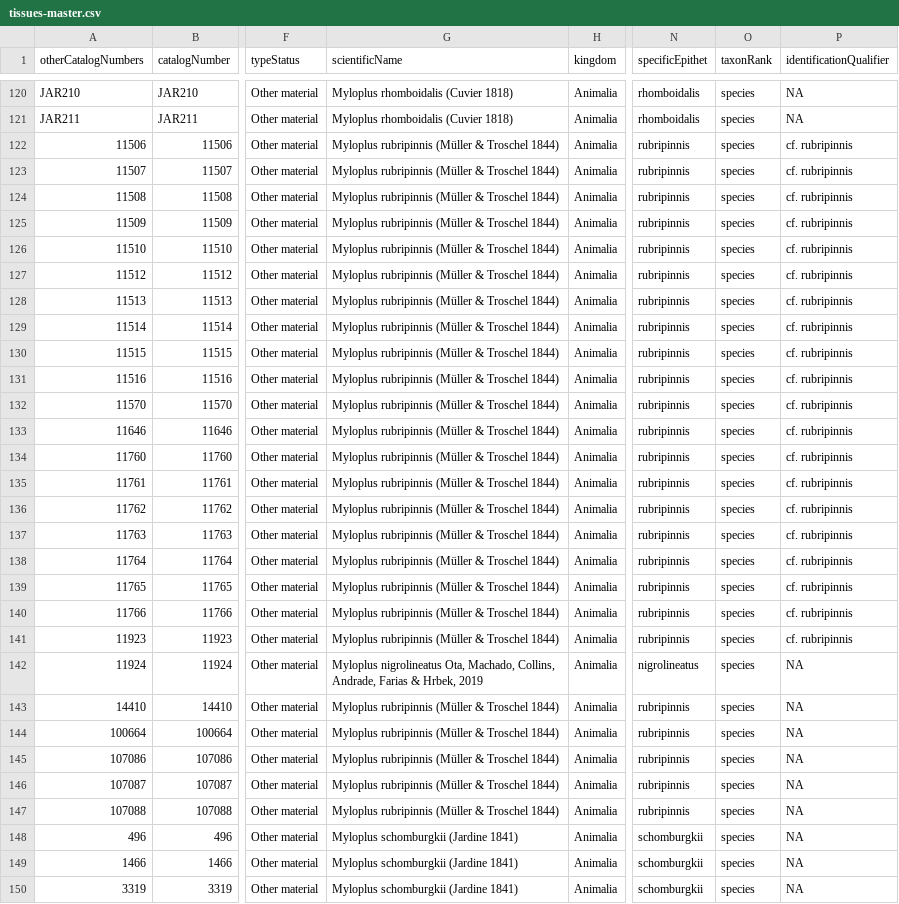
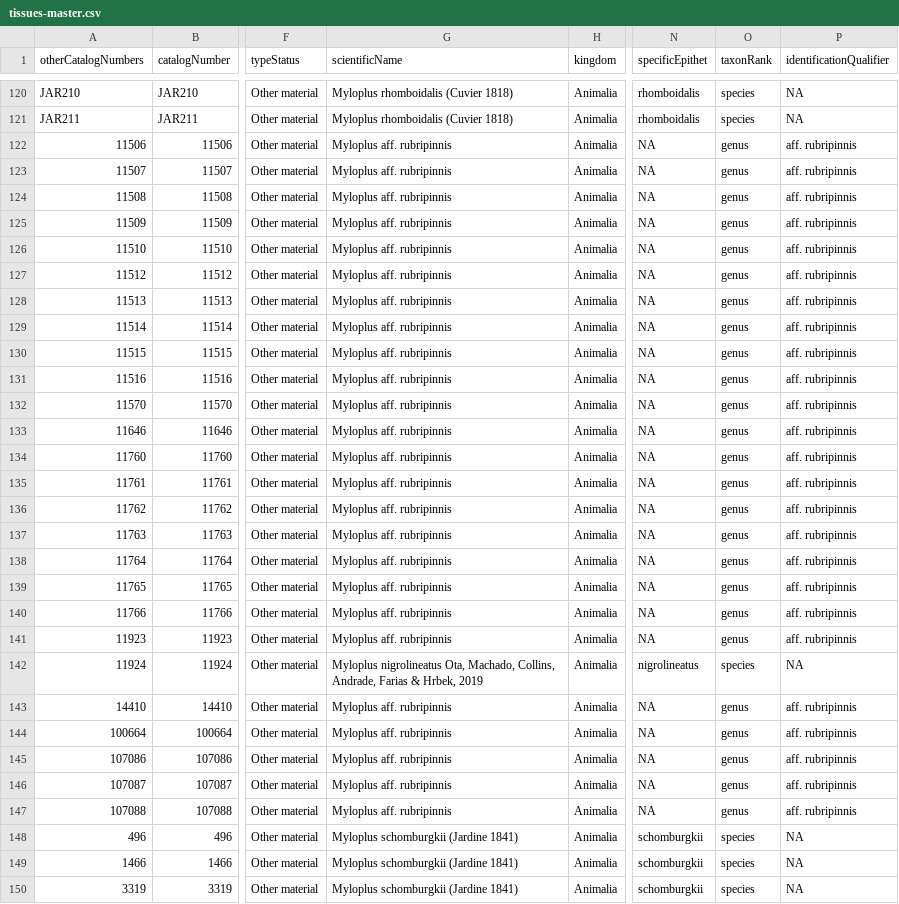
Before and after one commit to boopsboops/myloplus-spnov, a CSV file: data/tissues-master.csv, drawn as a sheet; only a part is shown, gaps mark what is left out; the diff covers the shown part only; the diff names each change by its address in the sheet, - before the commit and + after, or states it on an @@ line.

Commit message:
changed M. rubripinnis to aff. rubripinnis

```diff
--- a/data/tissues-master.csv
+++ b/data/tissues-master.csv
-G122:G141 (scientificName): Myloplus rubripinnis (Müller & Troschel 1844)
+G122:G141 (scientificName): Myloplus aff. rubripinnis
-N122:N141 (specificEpithet): rubripinnis
+N122:N141 (specificEpithet): NA
-O122:O141 (taxonRank): species
+O122:O141 (taxonRank): genus
-P122:P141 (identificationQualifier): cf. rubripinnis
+P122:P141 (identificationQualifier): aff. rubripinnis
-G143:G147 (scientificName): Myloplus rubripinnis (Müller & Troschel 1844)
+G143:G147 (scientificName): Myloplus aff. rubripinnis
-N143:N147 (specificEpithet): rubripinnis
+N143:N147 (specificEpithet): NA
-O143:O147 (taxonRank): species
+O143:O147 (taxonRank): genus
-P143:P147 (identificationQualifier): NA
+P143:P147 (identificationQualifier): aff. rubripinnis
```
Also changed, not shown: 16 edited cells elsewhere in this file.
